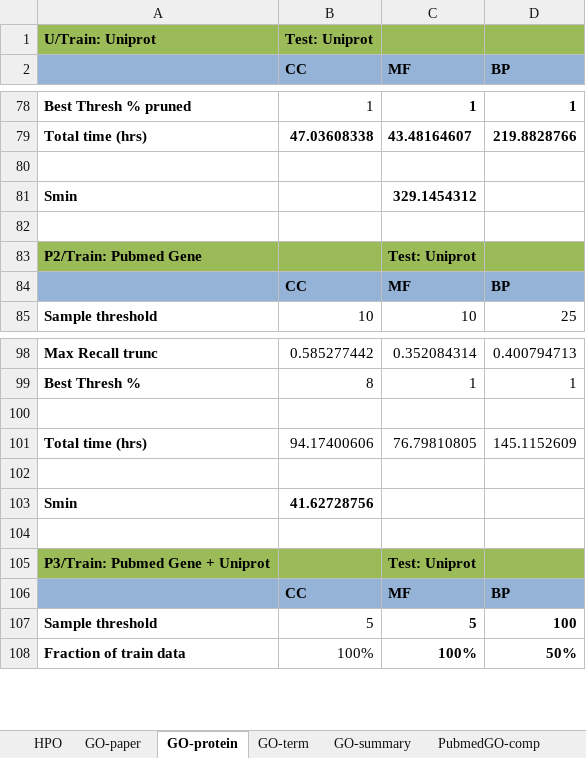
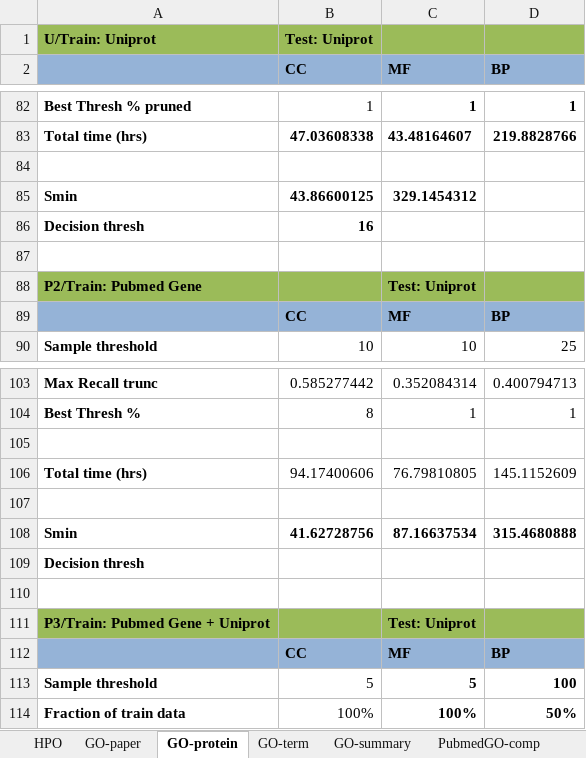
Before and after one commit to laineyzoo/protein_annotation, an Excel workbook: Hierarchical Classification Results.xlsx, sheet GO-protein, drawn as a sheet; only a part is shown, gaps mark what is left out; values as stored, in another font and other column widths than the file's, no borders; addresses are those after the commit; the diff covers the shown part only; the diff names each change by its address in the sheet, - before the commit and + after, or states it on an @@ line.

```diff
--- a/Hierarchical Classification Results.xlsx (sheet GO-protein)
+++ b/Hierarchical Classification Results.xlsx (sheet GO-protein)
-B85 (CC): (empty)
+B85 (CC): 43.86600125
+row 86: Decision thresh | 16
-C108 (MF): (empty)
+C108 (MF): 87.16637534
-D108 (BP): (empty)
+D108 (BP): 315.4680888
+row 109: Decision thresh
```
Also changed, not shown: 16 added rows, 5 removed rows and 9 edited cells elsewhere in this sheet.
